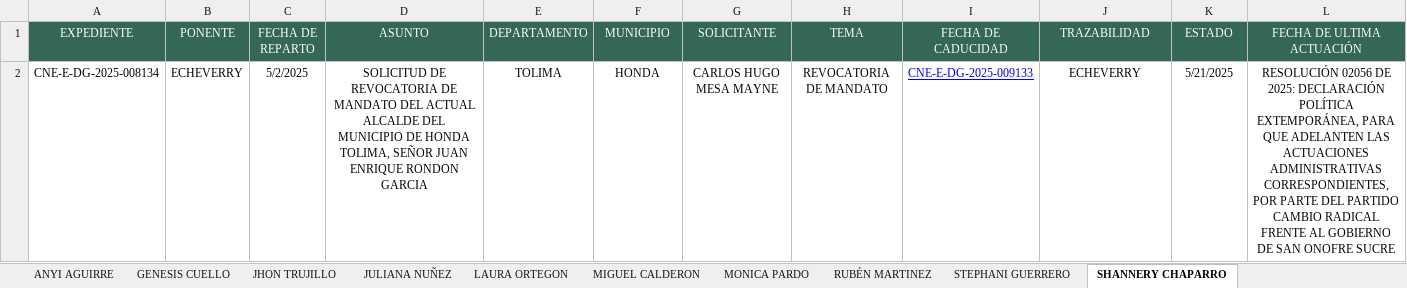
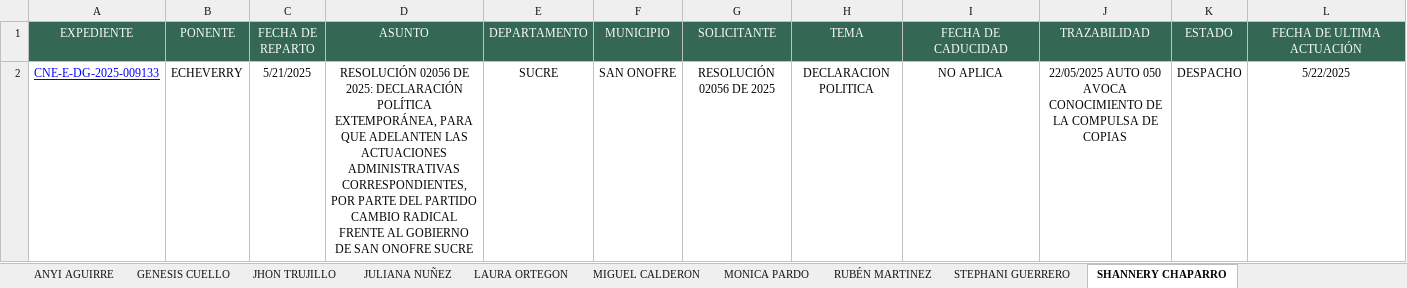
Before and after one commit to DATA-DESPACHO-CALM/HSA-VISTA-GENERAL, an Excel workbook: HSA VISTA GENERAL H.M ALVARO ECHEVERRY.xlsx, sheet SHANNERY CHAPARRO, drawn as a sheet; only a part is shown; values as stored, in another font and other column widths than the file's, no borders; conditional formats not drawn; removed rows and columns are numbered as before the commit, all else as after; rows hold the shown columns only; the diff names each change by its address in the sheet, - before the commit and + after, or states it on an @@ line.

Commit message:
Actualizacion 26 de mayo-2

```diff
--- a/HSA VISTA GENERAL H.M ALVARO ECHEVERRY.xlsx (sheet SHANNERY CHAPARRO)
+++ b/HSA VISTA GENERAL H.M ALVARO ECHEVERRY.xlsx (sheet SHANNERY CHAPARRO)
-row 2: CNE-E-DG-2025-008134 | ECHEVERRY | 5/2/2025 | SOLICITUD DE REVOCATORIA DE MANDATO DEL ACTUAL ALCALDE DEL MUNICIPIO DE HONDA TOLIMA, SEÑOR JUAN ENRIQUE RONDON GARCIA | TOLIMA | HONDA | CARLOS HUGO MESA MAYNE | REVOCATORIA DE MANDATO | CNE-E-DG-2025-009133 | ECHEVERRY | 5/21/2025 | RESOLUCIÓN 02056 DE 2025: DECLARACIÓN POLÍTICA EXTEMPORÁNEA, PARA QUE ADELANTEN LAS ACTUACIONES ADMINISTRATIVAS CORRESPONDIENTES, POR PARTE DEL PARTIDO CAMBIO RADICAL FRENTE AL GOBIERNO DE SAN ONOFRE SUCRE
+row 2: CNE-E-DG-2025-009133 | ECHEVERRY | 5/21/2025 | RESOLUCIÓN 02056 DE 2025: DECLARACIÓN POLÍTICA EXTEMPORÁNEA, PARA QUE ADELANTEN LAS ACTUACIONES ADMINISTRATIVAS CORRESPONDIENTES, POR PARTE DEL PARTIDO CAMBIO RADICAL FRENTE AL GOBIERNO DE SAN ONOFRE SUCRE | SUCRE | SAN ONOFRE | RESOLUCIÓN 02056 DE 2025 | DECLARACION POLITICA | NO APLICA | 22/05/2025 AUTO 050 AVOCA CONOCIMIENTO DE LA COMPULSA DE COPIAS | DESPACHO | 5/22/2025
```
Also changed, not shown: sheet STEPHANI GUERRERO.
